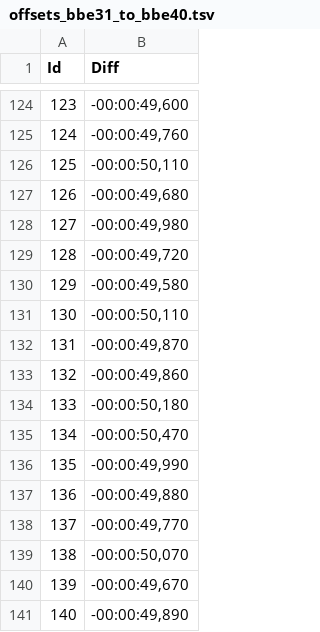
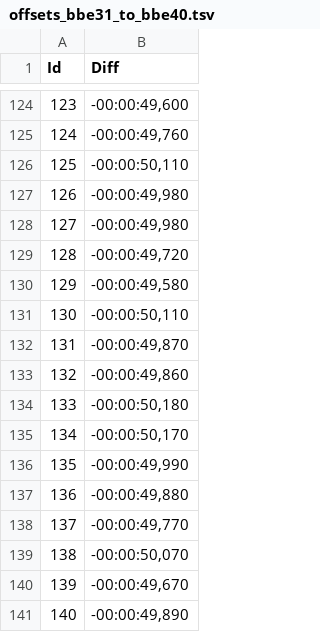
Before and after one commit to jberttdw/hobbit-fanedit-tbe-subtitles, a TSV file: index/offsets_bbe31_to_bbe40.tsv, drawn as a sheet; only a part is shown, gaps mark what is left out.

Commit message:
Index 4.0: Correct a few 4.0 edition offsets, subtitles would overlap

```diff
--- a/index/offsets_bbe31_to_bbe40.tsv
+++ b/index/offsets_bbe31_to_bbe40.tsv
@@ -126,3 +126,3 @@ Id	Diff
 125	-00:00:50,110
-126	-00:00:49,680
+126	-00:00:49,980
 127	-00:00:49,980
@@ -134,3 +134,3 @@ Id	Diff
 133	-00:00:50,180
-134	-00:00:50,470
+134	-00:00:50,170
 135	-00:00:49,990
```
Also changed, not shown: index/offsets_bbe40.tsv, 1 other file.
